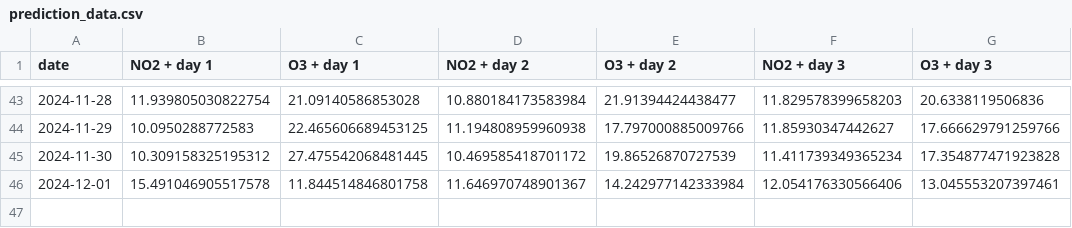
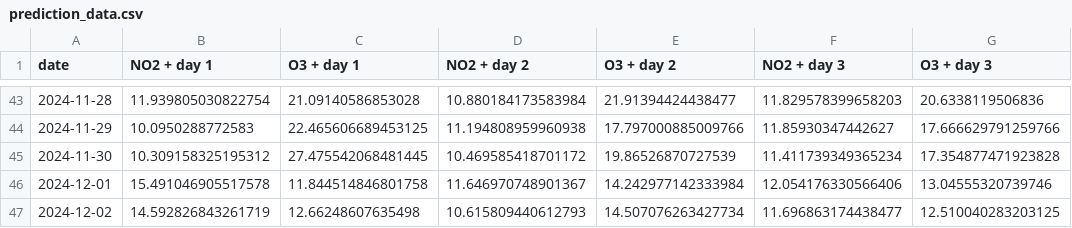
Before and after one commit to atodorov284/air-quality-forecast, a CSV file: data/model_predictions/prediction_data.csv, drawn as a sheet; only a part is shown, gaps mark what is left out.

Commit message:
Update prediction data

```diff
--- a/data/model_predictions/prediction_data.csv
+++ b/data/model_predictions/prediction_data.csv
@@ -45,2 +45,3 @@ date,NO2 + day 1,O3 + day 1,NO2 + day 2,O3 + day 2,NO2 + day 3,O3 + day 3
 2024-11-30,10.309158325195312,27.475542068481445,10.469585418701172,19.86526870727539,11.411739349365234,17.354877471923828
-2024-12-01,15.491046905517578,11.844514846801758,11.646970748901367,14.242977142333984,12.054176330566406,13.045553207397461
+2024-12-01,15.491046905517578,11.844514846801758,11.646970748901367,14.242977142333984,12.054176330566406,13.04555320739746
+2024-12-02,14.592826843261719,12.66248607635498,10.615809440612793,14.507076263427734,11.696863174438477,12.510040283203125
```
Also changed, not shown: data/model_predictions/last_three_days.csv.
